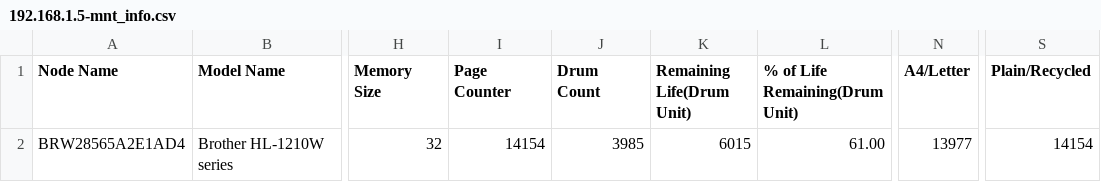
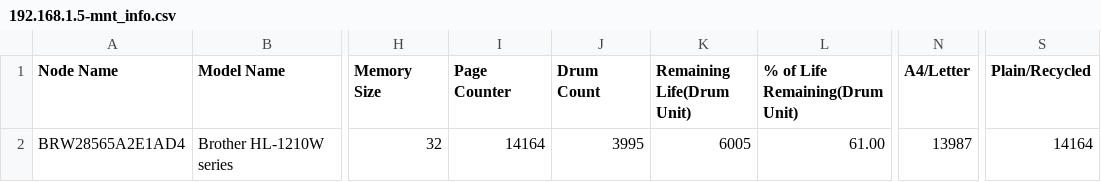
Before and after one commit to mvarrone/printer-monitoring, a CSV file: app/csv/192.168.1.5-mnt_info.csv, drawn as a sheet; only a part is shown, gaps mark what is left out; the diff names each change by its address in the sheet, - before the commit and + after, or states it on an @@ line.

```diff
--- a/app/csv/192.168.1.5-mnt_info.csv
+++ b/app/csv/192.168.1.5-mnt_info.csv
-I2 (Page Counter): 14154
+I2 (Page Counter): 14164
-J2 (Drum Count): 3985
+J2 (Drum Count): 3995
-K2 (Remaining Life(Drum Unit)): 6015
+K2 (Remaining Life(Drum Unit)): 6005
-N2 (A4/Letter): 13977
+N2 (A4/Letter): 13987
-S2 (Plain/Recycled): 14154
+S2 (Plain/Recycled): 14164
```
Also changed, not shown: 5 other files.
